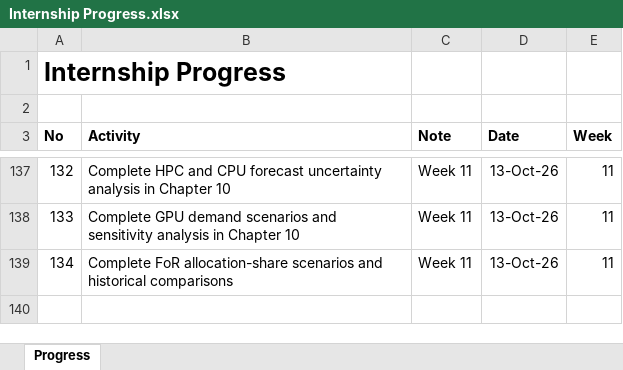
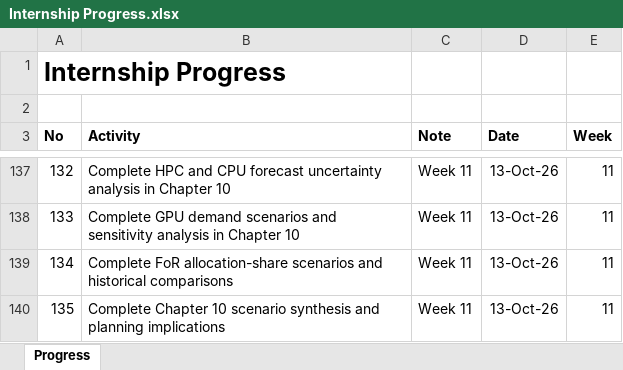
Before and after one commit to yusufkurniar/aas-supercomputing-demand-forecasting, an Excel workbook: assets/progress/Internship Progress.xlsx, sheet Progress, drawn as a sheet; only a part is shown, gaps mark what is left out; values as stored, in another font and other column widths than the file's, no borders; the diff names each change by its address in the sheet, - before the commit and + after, or states it on an @@ line.

Commit message:
Complete Chapter 10 scenario synthesis and planning implications
- Consolidate overall HPC, CPU, and GPU demand scenarios through 2030.
- Summarise central forecasts and alternative growth assumptions.
- Interpret 80% and 95% prediction intervals for the selected linear models.
- Discuss residual diagnostics and limitations of short historical series.
- Integrate the three FoR allocation-share scenarios and their historical comparisons.
- Explain implications for Australian national HPC infrastructure planning.
- Document measurement, model-selection, and scenario uncertainty.
- Finalise the Chapter 10 conclusion ahead of the full report review.

```diff
--- a/assets/progress/Internship Progress.xlsx (sheet Progress)
+++ b/assets/progress/Internship Progress.xlsx (sheet Progress)
+row 140: 135 | Complete Chapter 10 scenario synthesis and planning implications | Week 11 | 13-Oct-26 | 11
```
Also changed, not shown: assets/data/data clean/integrated_hpc_source_data.xlsx, assets/data/data clean/reconciled_demand_allocation_summary.xlsx, 5 other files.
